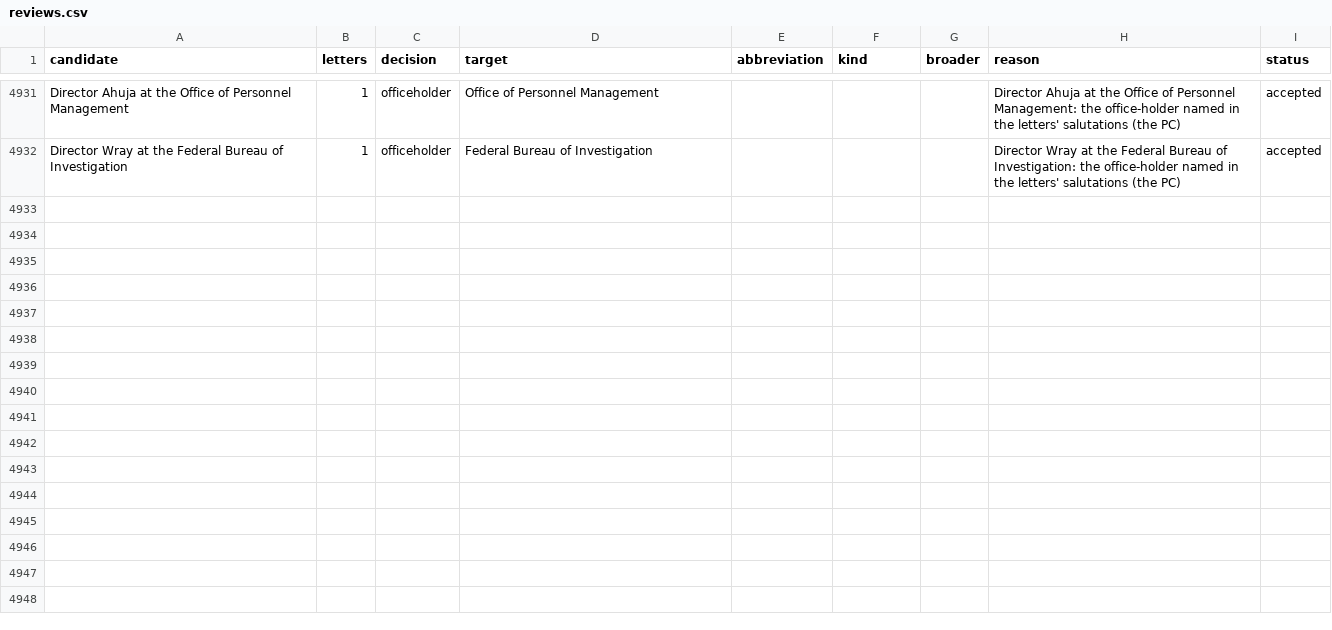
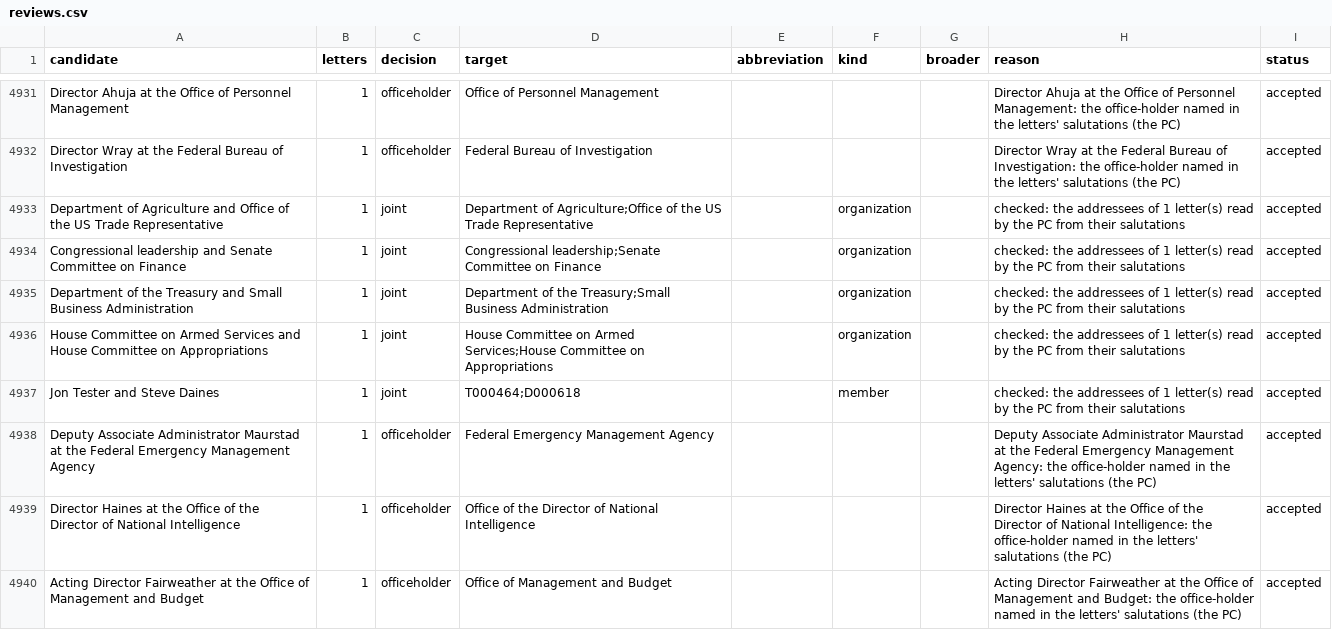
Before and after one commit to Robin-IA/Congressional-Letters-Dev, a CSV file: vocabulary/reviews.csv, drawn as a sheet; only a part is shown, gaps mark what is left out; the diff covers the shown part only; the diff names each change by its address in the sheet, - before the commit and + after, or states it on an @@ line.

```diff
--- a/vocabulary/reviews.csv
+++ b/vocabulary/reviews.csv
+row 4933: Department of Agriculture and Office of the US Trade Representative | 1 | joint | Department of Agriculture;Office of the US Trade Representative |  | organization |  | checked: the addressees of 1 letter(s) read by the PC from their salutations | accepted
+row 4934: Congressional leadership and Senate Committee on Finance | 1 | joint | Congressional leadership;Senate Committee on Finance |  | organization |  | checked: the addressees of 1 letter(s) read by the PC from their salutations | accepted
+row 4935: Department of the Treasury and Small Business Administration | 1 | joint | Department of the Treasury;Small Business Administration |  | organization |  | checked: the addressees of 1 letter(s) read by the PC from their salutations | accepted
+row 4936: House Committee on Armed Services and House Committee on Appropriations | 1 | joint | House Committee on Armed Services;House Committee on Appropriations |  | organization |  | checked: the addressees of 1 letter(s) read by the PC from their salutations | accepted
+row 4937: Jon Tester and Steve Daines | 1 | joint | T000464;D000618 |  | member |  | checked: the addressees of 1 letter(s) read by the PC from their salutations | accepted
+row 4938: Deputy Associate Administrator Maurstad at the Federal Emergency Management Agency | 1 | officeholder | Federal Emergency Management Agency |  |  |  | Deputy Associate Administrator Maurstad at the Federal Emergency Management Agency: the office-holder named in the letters' salutations (the PC) | accepted
+row 4939: Director Haines at the Office of the Director of National Intelligence | 1 | officeholder | Office of the Director of National Intelligence |  |  |  | Director Haines at the Office of the Director of National Intelligence: the office-holder named in the letters' salutations (the PC) | accepted
+row 4940: Acting Director Fairweather at the Office of Management and Budget | 1 | officeholder | Office of Management and Budget |  |  |  | Acting Director Fairweather at the Office of Management and Budget: the office-holder named in the letters' salutations (the PC) | accepted
```
Also changed, not shown: 7 added rows elsewhere in this file, letters-vocabulary-needs/letters.csv, vocabulary/letter-dates.csv, 4 other files.
